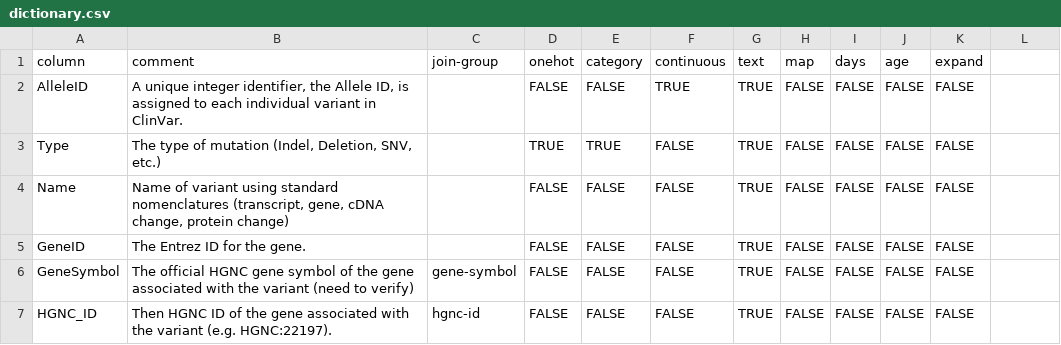
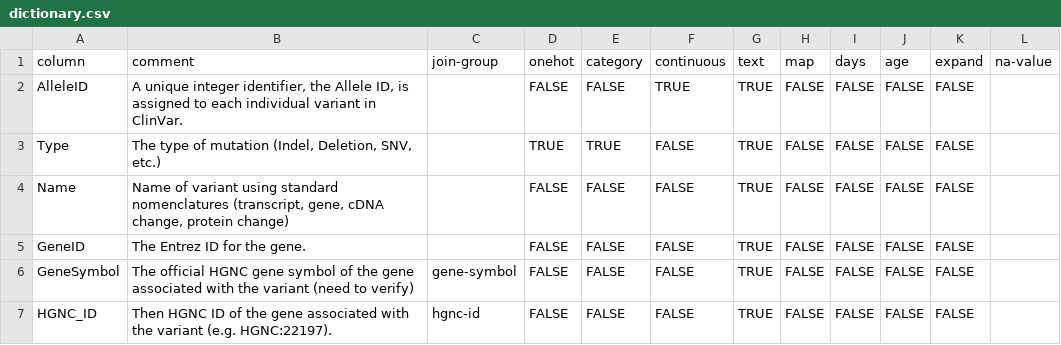
Before and after one commit to mgbpm/CATT, a CSV file: sources/clinvar-variant-summary/dictionary.csv, drawn as a sheet; only a part is shown; the diff names each change by its address in the sheet, - before the commit and + after, or states it on an @@ line.

Commit message:
Add global and field level options for handling missing data.
--na-value on command line
na-value column in dictionary.csv

```diff
--- a/sources/clinvar-variant-summary/dictionary.csv
+++ b/sources/clinvar-variant-summary/dictionary.csv
-L1: (empty)
+L1: na-value
```
Also changed, not shown: sources/clingen-actionability-all-assertions-adult/dictionary.csv, sources/clingen-consensus-assertions-adult/dictionary.csv, 10 other files.
